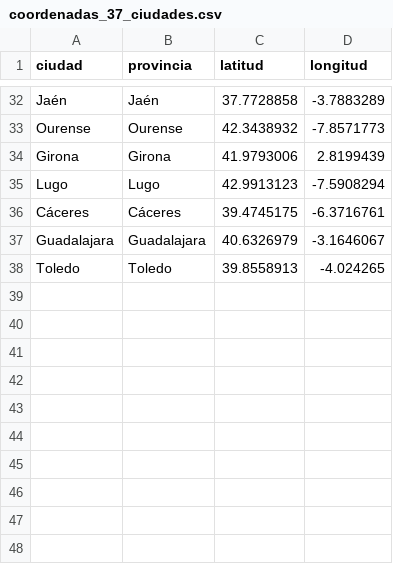
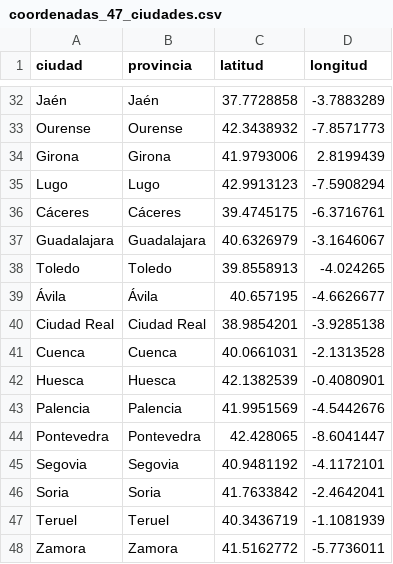
Before and after one commit to jucifuenteso/Redes-neuronales-yalgoritmos-bioinspirados, a CSV file: Parte2/coordenadas_47_ciudades.csv (was Parte2/coordenadas_37_ciudades.csv), drawn as a sheet; only a part is shown, gaps mark what is left out; the diff names each change by its address in the sheet, - before the commit and + after, or states it on an @@ line.

Commit message:
Correccion de la data

```diff
--- a/Parte2/coordenadas_37_ciudades.csv
+++ b/Parte2/coordenadas_47_ciudades.csv
+row 39: Ávila | Ávila | 40.657195 | -4.6626677
+row 40: Ciudad Real | Ciudad Real | 38.9854201 | -3.9285138
+row 41: Cuenca | Cuenca | 40.0661031 | -2.1313528
+row 42: Huesca | Huesca | 42.1382539 | -0.4080901
+row 43: Palencia | Palencia | 41.9951569 | -4.5442676
+row 44: Pontevedra | Pontevedra | 42.428065 | -8.6041447
+row 45: Segovia | Segovia | 40.9481192 | -4.1172101
+row 46: Soria | Soria | 41.7633842 | -2.4642041
+row 47: Teruel | Teruel | 40.3436719 | -1.1081939
+row 48: Zamora | Zamora | 41.5162772 | -5.7736011
```
Also changed, not shown: 6 other files.
